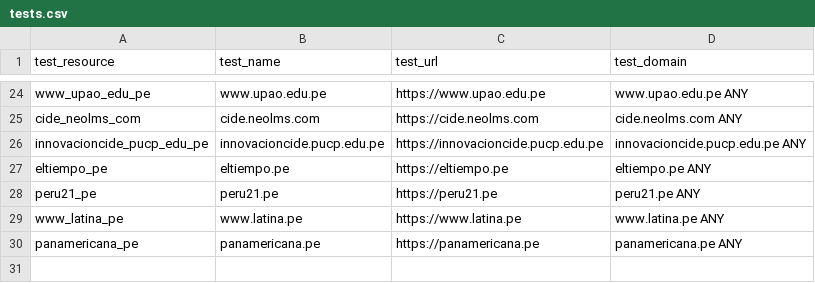
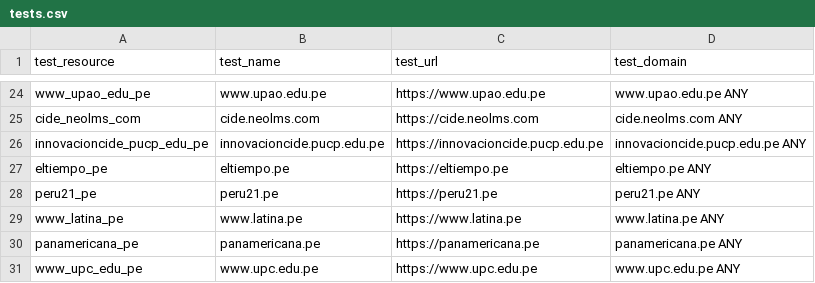
Before and after one commit to ciscoSpeaker/thousandeyes, a CSV file: peruvian/tests.csv, drawn as a sheet; only a part is shown, gaps mark what is left out.

Commit message:
Update tests.csv

```diff
--- a/peruvian/tests.csv
+++ b/peruvian/tests.csv
@@ -30 +30,2 @@ test_resource,test_name,test_url,test_domain
 "panamericana_pe","panamericana.pe","https://panamericana.pe","panamericana.pe ANY"
+"www_upc_edu_pe","www.upc.edu.pe","https://www.upc.edu.pe","www.upc.edu.pe ANY"
```
